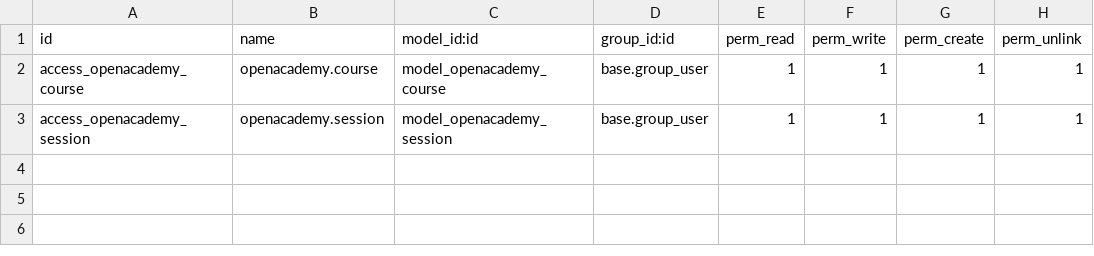
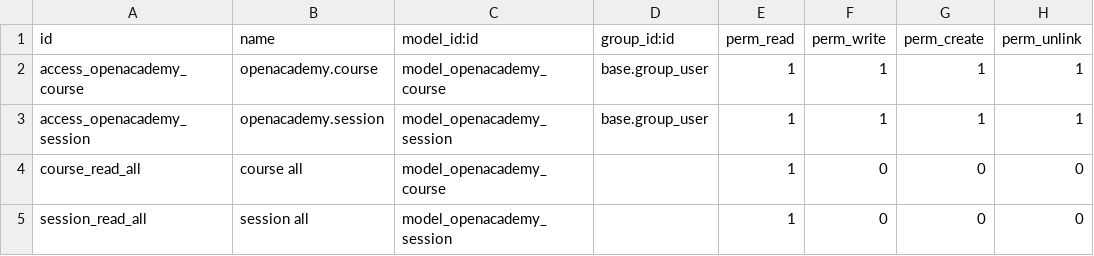
Before and after one commit to parevaloq/openacademy-repo, a CSV file: openacademy/security/ir.model.access.csv, drawn as a sheet.

```diff
--- a/openacademy/security/ir.model.access.csv
+++ b/openacademy/security/ir.model.access.csv
@@ -3 +3,3 @@ access_openacademy_course,openacademy.course,model_openacademy_course,base.group
 access_openacademy_session,openacademy.session,model_openacademy_session,base.group_user,1,1,1,1
+course_read_all,course all,model_openacademy_course,,1,0,0,0
+session_read_all,session all,model_openacademy_session,,1,0,0,0
```
Also changed, not shown: 3 other files.
